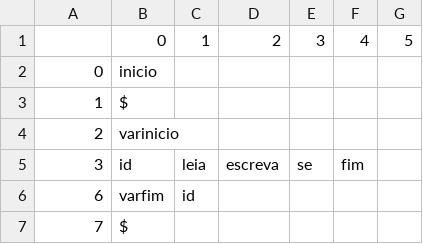
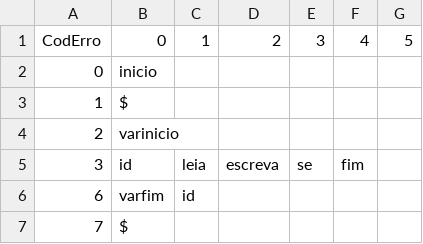
Before and after one commit to gasn331/CompiladorALGOL, a CSV file: MENSAGEM_ERROS.csv, drawn as a sheet; only a part is shown.

Commit message:
Atualização de tratamento de erros e getToken
Adicionado tratamento de comentários em getToken();
Mostrando tipo de erro a partir da tabela MENSAGEM_ERROS.csv criada a partir de GerarErros.py. Esse script carrega a tabela ACTION e a preenche com códigos de erro para cada tipo de erro sintático previsto na tabela, após o preenchimento de ACTION é criada a tabela MENSAGEM_ERROS.csv anteriormente mencionada, cada linha da tabela tem como chave um código de erro que é seguido pelos tokens que pertencem ao erro.

```diff
--- a/MENSAGEM_ERROS.csv
+++ b/MENSAGEM_ERROS.csv
@@ -1,2 +1,2 @@
-;0;1;2;3;4;5
+CodErro;0;1;2;3;4;5
 0;inicio;;;;;
```
Also changed, not shown: ACTIONNEW.csv, 4 other files.
